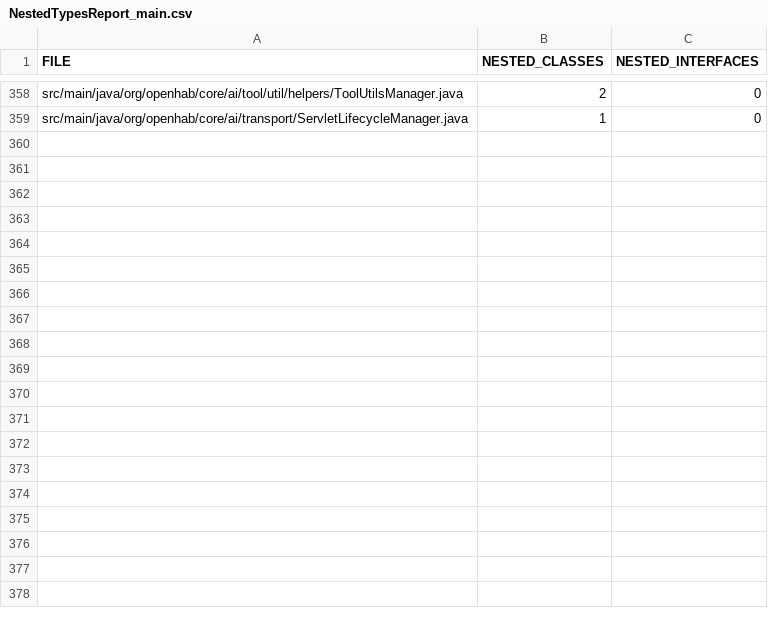
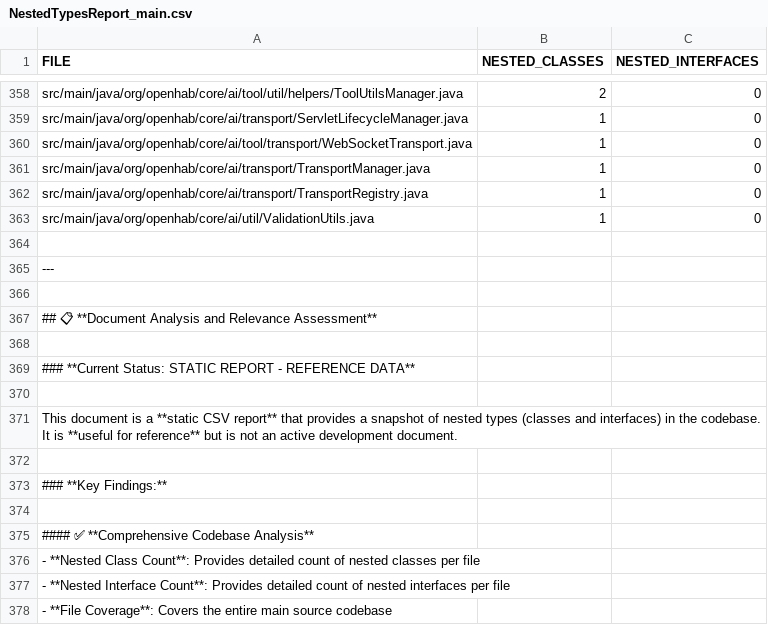
Before and after one commit to kgoderis/openhab-core, a CSV file: bundles/org.openhab.core.ai/doc/reports/NestedTypesReport_main.csv, drawn as a sheet; only a part is shown, gaps mark what is left out; the diff covers the shown part only.

Commit message:
WIP - Doc analysis

```diff
--- a/bundles/org.openhab.core.ai/doc/reports/NestedTypesReport_main.csv
+++ b/bundles/org.openhab.core.ai/doc/reports/NestedTypesReport_main.csv
@@ -359 +359,20 @@ src/main/java/org/openhab/core/ai/tool/util/helpers/ToolUtilsManager.java,2,0
 src/main/java/org/openhab/core/ai/transport/ServletLifecycleManager.java,1,0
+src/main/java/org/openhab/core/ai/tool/transport/WebSocketTransport.java,1,0
+src/main/java/org/openhab/core/ai/transport/TransportManager.java,1,0
+src/main/java/org/openhab/core/ai/transport/TransportRegistry.java,1,0
+src/main/java/org/openhab/core/ai/util/ValidationUtils.java,1,0
+
+---
+
+## 📋 **Document Analysis and Relevance Assessment**
+
+### **Current Status: STATIC REPORT - REFERENCE DATA**
+
+This document is a **static CSV report** that provides a snapshot of nested types (classes and interfaces) in the codebase. It is **useful for reference** but is not an active development document.
+
+### **Key Findings:**
+
+#### ✅ **Comprehensive Codebase Analysis**
+- **Nested Class Count**: Provides detailed count of nested classes per file
+- **Nested Interface Count**: Provides detailed count of nested interfaces per file
+- **File Coverage**: Covers the entire main source codebase
```
Also changed, not shown: 27 added rows elsewhere in this file, 39 other files.
